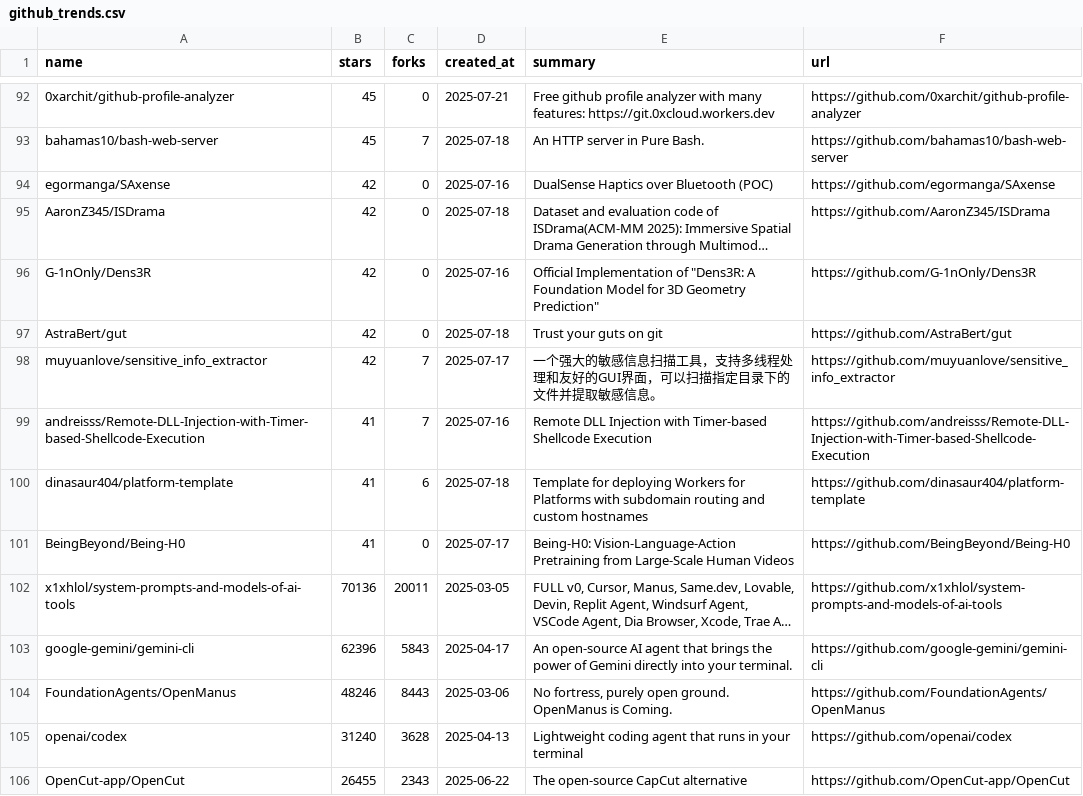
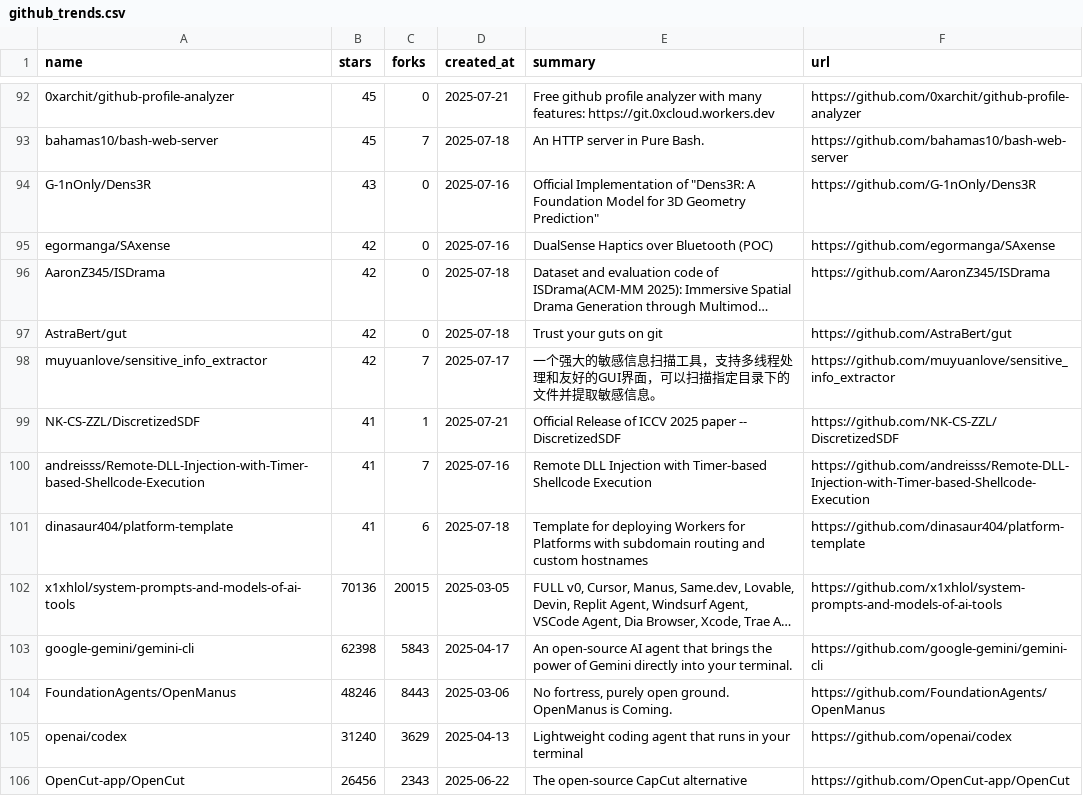
Before and after one commit to JCfly3000/github-trend-app, a CSV file: github_trends.csv, drawn as a sheet; only a part is shown, gaps mark what is left out; long unchanged cells end in …; removed rows and columns are numbered as before the commit, all else as after; the diff covers the shown part only; the diff names each change by its address in the sheet, - before the commit and + after, or states it on an @@ line.

```diff
--- a/github_trends.csv
+++ b/github_trends.csv
+row 94: G-1nOnly/Dens3R | 43 | 0 | 2025-07-16 | Official Implementation of "Dens3R: A Foundation Model for 3D Geometry Prediction" | https://github.com/G-1nOnly/Dens3R
-row 96: G-1nOnly/Dens3R | 42 | 0 | 2025-07-16 | Official Implementation of "Dens3R: A Foundation Model for 3D Geometry Prediction" | https://github.com/G-1nOnly/Dens3R
+row 99: NK-CS-ZZL/DiscretizedSDF | 41 | 1 | 2025-07-21 | Official Release of ICCV 2025 paper -- DiscretizedSDF | https://github.com/NK-CS-ZZL/DiscretizedSDF
-row 101: BeingBeyond/Being-H0 | 41 | 0 | 2025-07-17 | Being-H0: Vision-Language-Action Pretraining from Large-Scale Human Videos | https://github.com/BeingBeyond/Being-H0
-C102 (forks): 20011
+C102 (forks): 20015
-B103 (stars): 62396
+B103 (stars): 62398
-C105 (forks): 3628
+C105 (forks): 3629
-B106 (stars): 26455
+B106 (stars): 26456
```
Also changed, not shown: 6 added rows, 8 removed rows and 63 edited cells elsewhere in this file.
